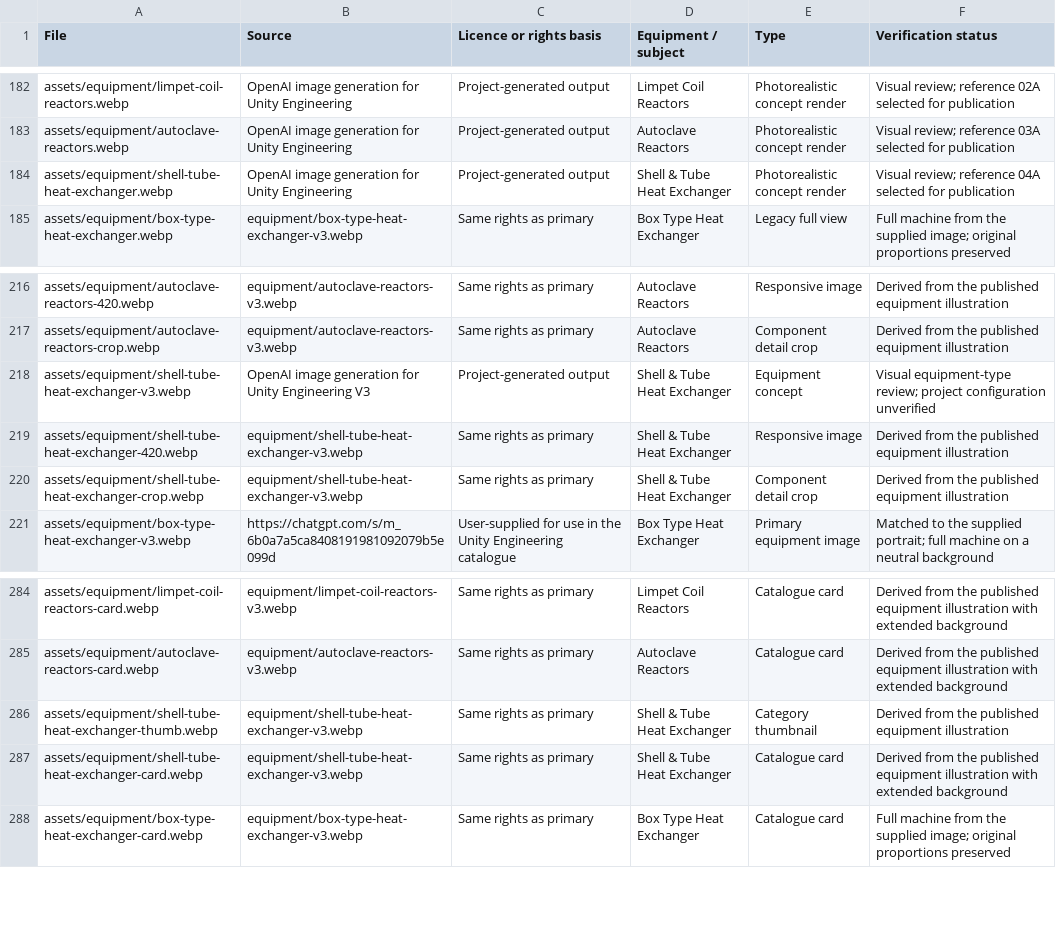
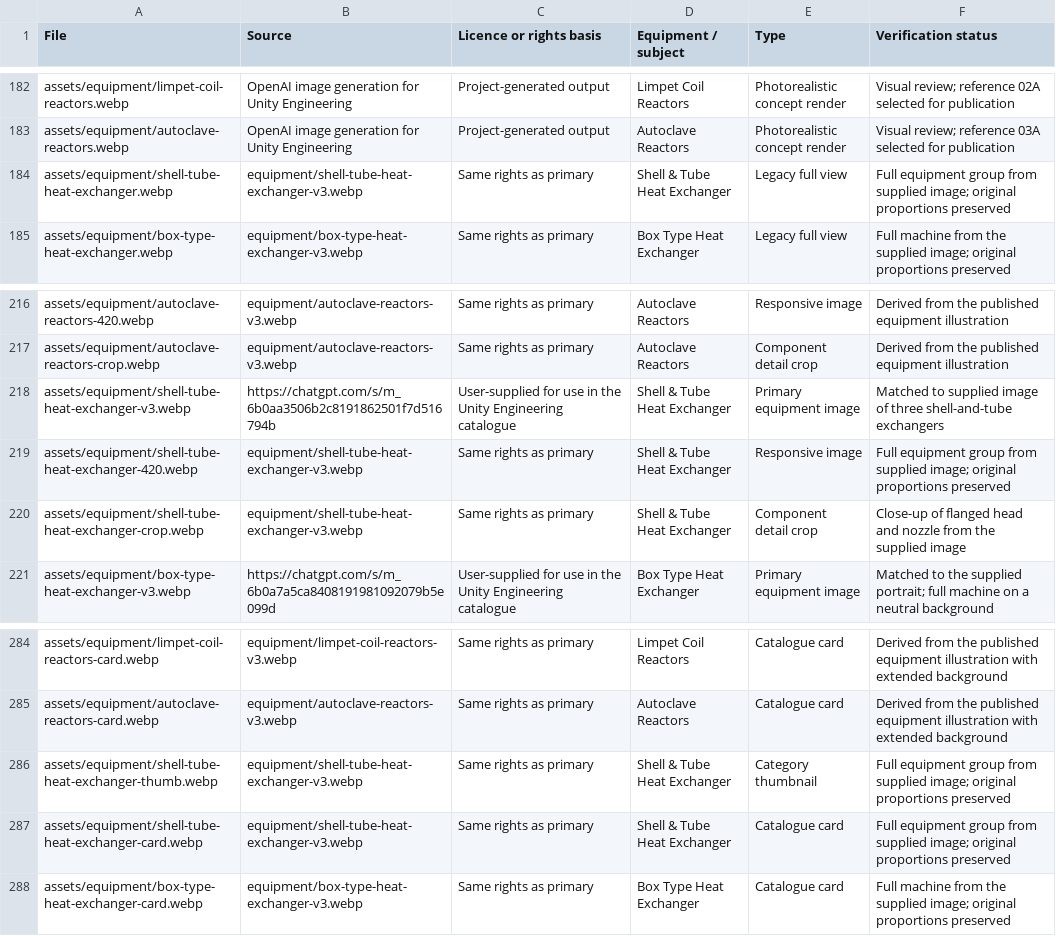
Before and after one commit to thenirajshah/Unity-Engineering-, a CSV file: ASSETS.csv, drawn as a sheet; only a part is shown, gaps mark what is left out.

Commit message:
Update shell-and-tube heat exchanger imagery

```diff
--- a/ASSETS.csv
+++ b/ASSETS.csv
@@ -183,3 +183,3 @@ assets/equipment/limpet-coil-reactors.webp,OpenAI image generation for Unity Eng
 assets/equipment/autoclave-reactors.webp,OpenAI image generation for Unity Engineering,Project-generated output,Autoclave Reactors,Photorealistic concept render,Visual review; reference 03A selected for publication
-assets/equipment/shell-tube-heat-exchanger.webp,OpenAI image generation for Unity Engineering,Project-generated output,Shell & Tube Heat Exchanger,Photorealistic concept render,Visual review; reference 04A selected for publication
+assets/equipment/shell-tube-heat-exchanger.webp,equipment/shell-tube-heat-exchanger-v3.webp,Same rights as primary,Shell & Tube Heat Exchanger,Legacy full view,Full equipment group from supplied image; original proportions preserved
 assets/equipment/box-type-heat-exchanger.webp,equipment/box-type-heat-exchanger-v3.webp,Same rights as primary,Box Type Heat Exchanger,Legacy full view,Full machine from the supplied image; original proportions preserved
@@ -217,5 +217,5 @@ assets/equipment/autoclave-reactors-420.webp,equipment/autoclave-reactors-v3.web
 assets/equipment/autoclave-reactors-crop.webp,equipment/autoclave-reactors-v3.webp,Same rights as primary,Autoclave Reactors,Component detail crop,Derived from the published equipment illustration
-assets/equipment/shell-tube-heat-exchanger-v3.webp,OpenAI image generation for Unity Engineering V3,Project-generated output,Shell & Tube Heat Exchanger,Equipment concept,Visual equipment-type review; project configuration unverified
-assets/equipment/shell-tube-heat-exchanger-420.webp,equipment/shell-tube-heat-exchanger-v3.webp,Same rights as primary,Shell & Tube Heat Exchanger,Responsive image,Derived from the published equipment illustration
-assets/equipment/shell-tube-heat-exchanger-crop.webp,equipment/shell-tube-heat-exchanger-v3.webp,Same rights as primary,Shell & Tube Heat Exchanger,Component detail crop,Derived from the published equipment illustration
+assets/equipment/shell-tube-heat-exchanger-v3.webp,https://chatgpt.com/s/m_6b0aa3506b2c8191862501f7d516794b,User-supplied for use in the Unity Engineering catalogue,Shell & Tube Heat Exchanger,Primary equipment image,Matched to supplied image of three shell-and-tube exchangers
+assets/equipment/shell-tube-heat-exchanger-420.webp,equipment/shell-tube-heat-exchanger-v3.webp,Same rights as primary,Shell & Tube Heat Exchanger,Responsive image,Full equipment group from supplied image; original proportions preserved
+assets/equipment/shell-tube-heat-exchanger-crop.webp,equipment/shell-tube-heat-exchanger-v3.webp,Same rights as primary,Shell & Tube Heat Exchanger,Component detail crop,Close-up of flanged head and nozzle from the supplied image
 assets/equipment/box-type-heat-exchanger-v3.webp,https://chatgpt.com/s/m_6b0a7a5ca8408191981092079b5e099d,User-supplied for use in the Unity Engineering catalogue,Box Type Heat Exchanger,Primary equipment image,Matched to the supplied portrait; full machine on a neutral background
@@ -285,4 +285,4 @@ assets/equipment/limpet-coil-reactors-card.webp,equipment/limpet-coil-reactors-v
 assets/equipment/autoclave-reactors-card.webp,equipment/autoclave-reactors-v3.webp,Same rights as primary,Autoclave Reactors,Catalogue card,Derived from the published equipment illustration with extended background
-assets/equipment/shell-tube-heat-exchanger-thumb.webp,equipment/shell-tube-heat-exchanger-v3.webp,Same rights as primary,Shell & Tube Heat Exchanger,Category thumbnail,Derived from the published equipment illustration
-assets/equipment/shell-tube-heat-exchanger-card.webp,equipment/shell-tube-heat-exchanger-v3.webp,Same rights as primary,Shell & Tube Heat Exchanger,Catalogue card,Derived from the published equipment illustration with extended background
+assets/equipment/shell-tube-heat-exchanger-thumb.webp,equipment/shell-tube-heat-exchanger-v3.webp,Same rights as primary,Shell & Tube Heat Exchanger,Category thumbnail,Full equipment group from supplied image; original proportions preserved
+assets/equipment/shell-tube-heat-exchanger-card.webp,equipment/shell-tube-heat-exchanger-v3.webp,Same rights as primary,Shell & Tube Heat Exchanger,Catalogue card,Full equipment group from supplied image; original proportions preserved
 assets/equipment/box-type-heat-exchanger-card.webp,equipment/box-type-heat-exchanger-v3.webp,Same rights as primary,Box Type Heat Exchanger,Catalogue card,Full machine from the supplied image; original proportions preserved
```
Also changed, not shown: 8 other files.
